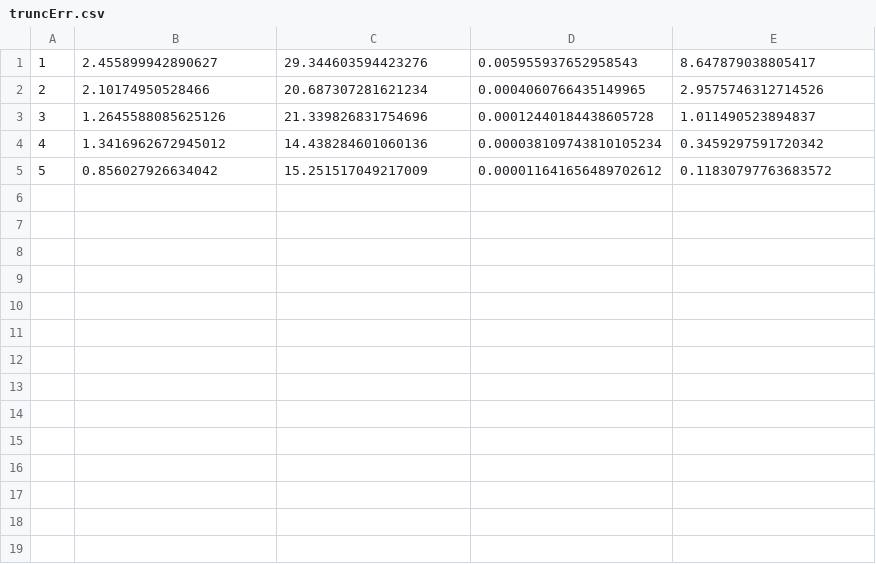
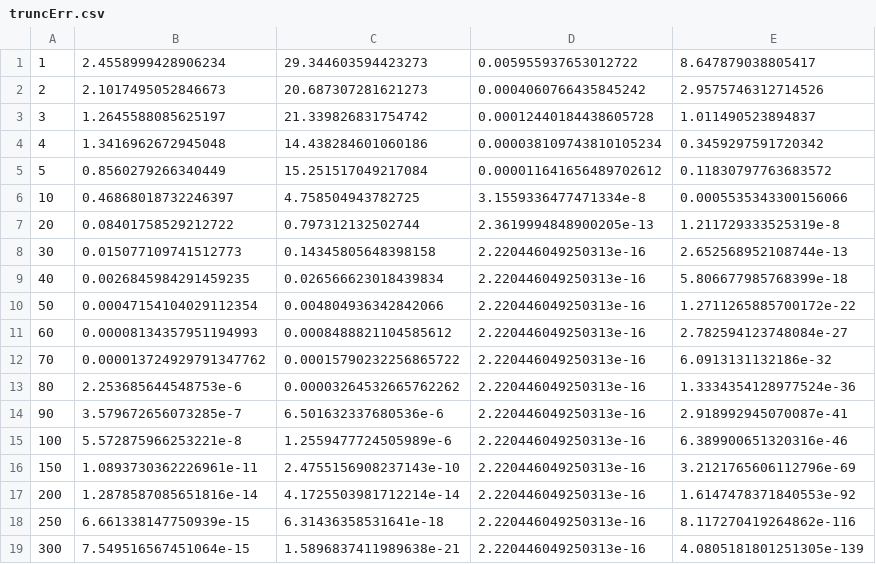
Before and after one commit to es335mathwiz/paperProduction, a CSV file: occBind/docs/truncErr.csv, drawn as a sheet.

```diff
--- a/occBind/docs/truncErr.csv
+++ b/occBind/docs/truncErr.csv
@@ -1,5 +1,19 @@
-1,2.455899942890627,29.344603594423276,0.005955937652958543,8.647879038805417
-2,2.10174950528466,20.687307281621234,0.0004060766435149965,2.9575746312714526
-3,1.2645588085625126,21.339826831754696,0.00012440184438605728,1.011490523894837
-4,1.3416962672945012,14.438284601060136,0.000038109743810105234,0.3459297591720342
-5,0.856027926634042,15.251517049217009,0.000011641656489702612,0.11830797763683572
+1,2.4558999428906234,29.344603594423273,0.005955937653012722,8.647879038805417
+2,2.1017495052846673,20.687307281621273,0.0004060766435845242,2.9575746312714526
+3,1.2645588085625197,21.339826831754742,0.00012440184438605728,1.011490523894837
+4,1.3416962672945048,14.438284601060186,0.000038109743810105234,0.3459297591720342
+5,0.8560279266340449,15.251517049217084,0.000011641656489702612,0.11830797763683572
+10,0.46868018732246397,4.758504943782725,3.1559336477471334e-8,0.0005535343300156066
+20,0.08401758529212722,0.797312132502744,2.3619994848900205e-13,1.211729333525319e-8
+30,0.015077109741512773,0.14345805648398158,2.220446049250313e-16,2.652568952108744e-13
+40,0.0026845984291459235,0.026566623018439834,2.220446049250313e-16,5.806677985768399e-18
+50,0.00047154104029112354,0.004804936342842066,2.220446049250313e-16,1.2711265885700172e-22
+60,0.00008134357951194993,0.0008488821104585612,2.220446049250313e-16,2.782594123748084e-27
+70,0.000013724929791347762,0.00015790232256865722,2.220446049250313e-16,6.0913131132186e-32
+80,2.253685644548753e-6,0.00003264532665762262,2.220446049250313e-16,1.3334354128977524e-36
+90,3.579672656073285e-7,6.501632337680536e-6,2.220446049250313e-16,2.918992945070087e-41
+100,5.572875966253221e-8,1.2559477724505989e-6,2.220446049250313e-16,6.389900651320316e-46
+150,1.0893730362226961e-11,2.4755156908237143e-10,2.220446049250313e-16,3.2121765606112796e-69
+200,1.2878587085651816e-14,4.1725503981712214e-14,2.220446049250313e-16,1.6147478371840553e-92
+250,6.661338147750939e-15,6.31436358531641e-18,2.220446049250313e-16,8.117270419264862e-116
+300,7.549516567451064e-15,1.5896837411989638e-21,2.220446049250313e-16,4.0805181801251305e-139
```
Also changed, not shown: 7 other files.
